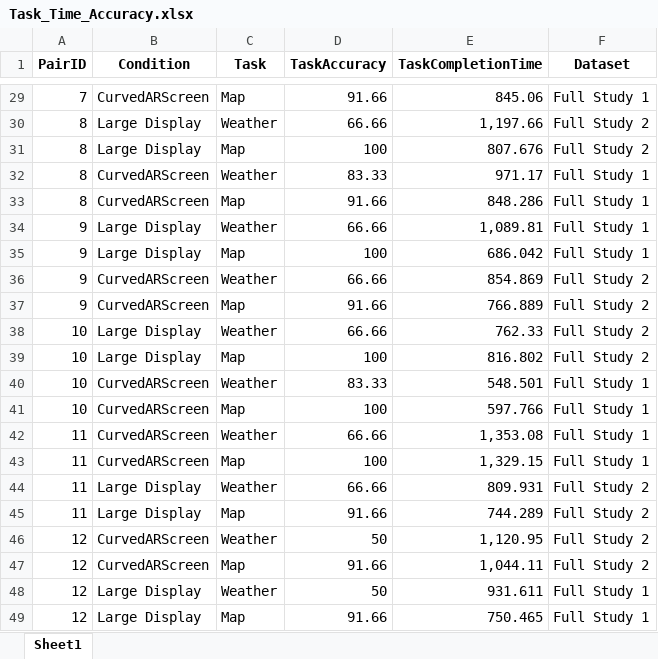
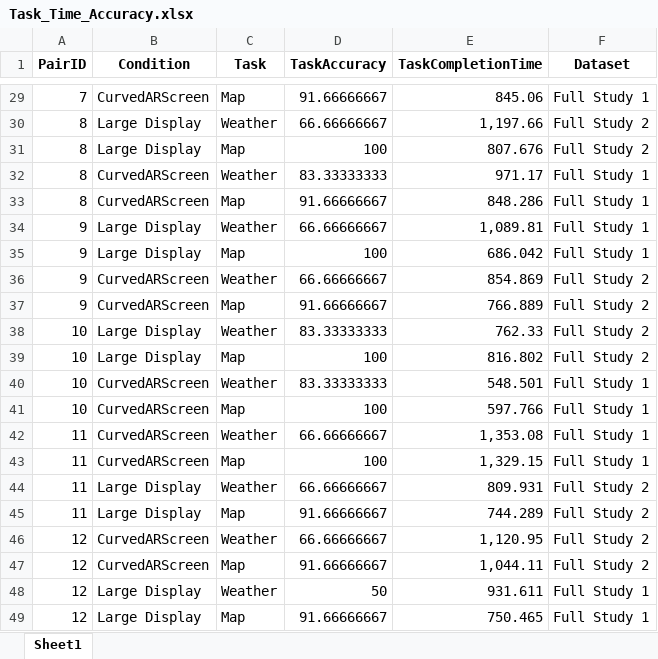
Before and after one commit to curzii23/PerspectAR, an Excel workbook: analysis/Task_Time_Accuracy.xlsx, sheet Sheet1, drawn as a sheet; only a part is shown, gaps mark what is left out; values as stored, in another font and other column widths than the file's, no borders; the diff covers the shown part only; the diff names each change by its address in the sheet, - before the commit and + after, or states it on an @@ line.

```diff
--- a/analysis/Task_Time_Accuracy.xlsx (sheet Sheet1)
+++ b/analysis/Task_Time_Accuracy.xlsx (sheet Sheet1)
-D29 (TaskAccuracy): 91.66
+D29 (TaskAccuracy): 91.66666667
-D30 (TaskAccuracy): 66.66
+D30 (TaskAccuracy): 66.66666667
-D32 (TaskAccuracy): 83.33
+D32 (TaskAccuracy): 83.33333333
-D33 (TaskAccuracy): 91.66
+D33 (TaskAccuracy): 91.66666667
-D34 (TaskAccuracy): 66.66
+D34 (TaskAccuracy): 66.66666667
-D36 (TaskAccuracy): 66.66
+D36 (TaskAccuracy): 66.66666667
-D37 (TaskAccuracy): 91.66
+D37 (TaskAccuracy): 91.66666667
-D38 (TaskAccuracy): 66.66
+D38 (TaskAccuracy): 83.33333333
-D40 (TaskAccuracy): 83.33
+D40 (TaskAccuracy): 83.33333333
-D42 (TaskAccuracy): 66.66
+D42 (TaskAccuracy): 66.66666667
-D44 (TaskAccuracy): 66.66
+D44 (TaskAccuracy): 66.66666667
-D45 (TaskAccuracy): 91.66
+D45 (TaskAccuracy): 91.66666667
-D46 (TaskAccuracy): 50
+D46 (TaskAccuracy): 66.66666667
-D47 (TaskAccuracy): 91.66
+D47 (TaskAccuracy): 91.66666667
-D49 (TaskAccuracy): 91.66
+D49 (TaskAccuracy): 91.66666667
```
Also changed, not shown: 28 edited cells elsewhere in this sheet.
